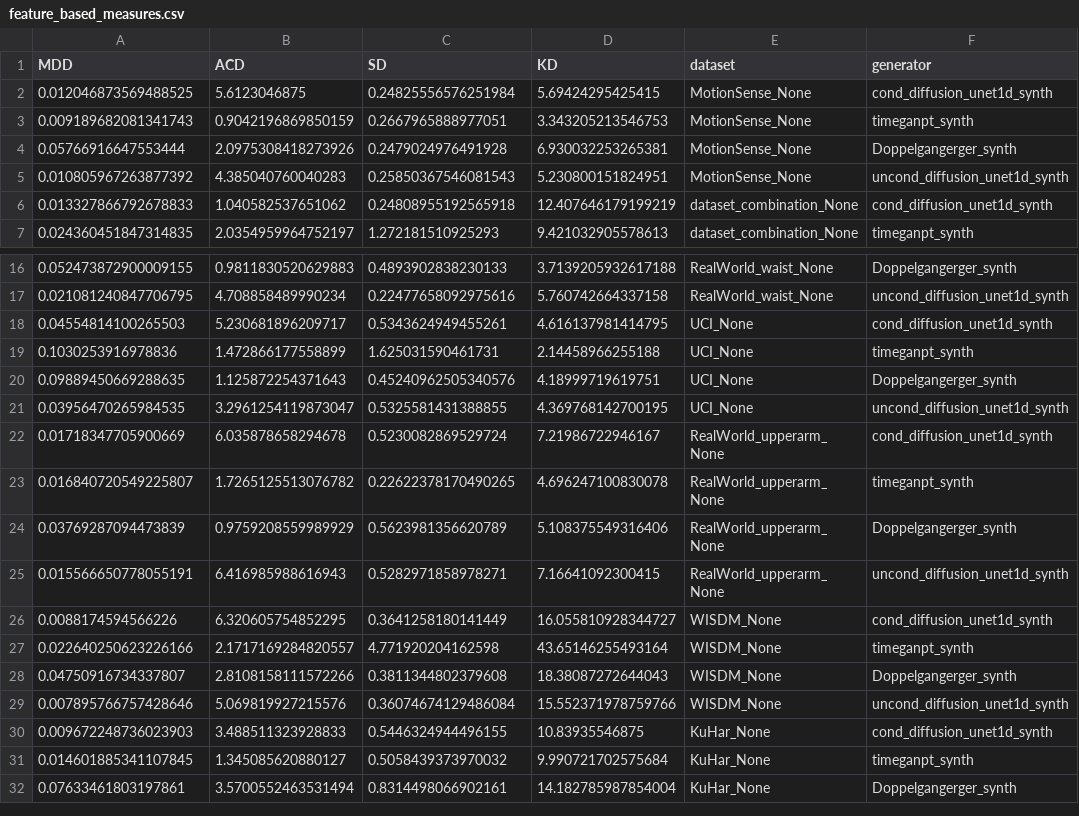
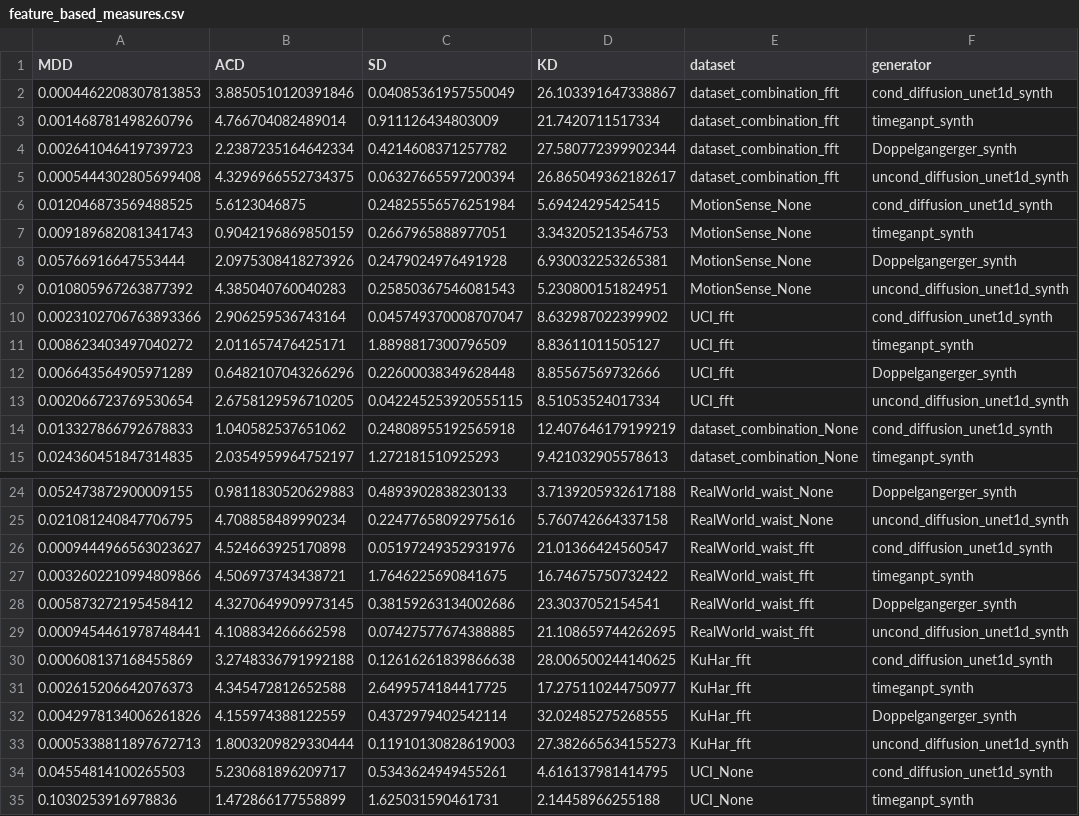
Before and after one commit to teaching-FEEC/dgm-2024.2, a CSV file: projetos/GenHAR/reports/results_all/metrics_csv/feature_based_measures.csv, drawn as a sheet; only a part is shown, gaps mark what is left out; the shorter side is filled out with more unchanged rows; the diff covers the shown part only.

```diff
--- a/projetos/GenHAR/reports/results_all/metrics_csv/feature_based_measures.csv
+++ b/projetos/GenHAR/reports/results_all/metrics_csv/feature_based_measures.csv
@@ -1,2 +1,6 @@
 MDD,ACD,SD,KD,dataset,generator
+0.0004462208307813853,3.8850510120391846,0.04085361957550049,26.103391647338867,dataset_combination_fft,cond_diffusion_unet1d_synth
+0.001468781498260796,4.766704082489014,0.911126434803009,21.7420711517334,dataset_combination_fft,timeganpt_synth
+0.002641046419739723,2.2387235164642334,0.4214608371257782,27.580772399902344,dataset_combination_fft,Doppelgangerger_synth
+0.0005444302805699408,4.3296966552734375,0.06327665597200394,26.865049362182617,dataset_combination_fft,uncond_diffusion_unet1d_synth
 0.012046873569488525,5.6123046875,0.24825556576251984,5.69424295425415,MotionSense_None,cond_diffusion_unet1d_synth
@@ -5,2 +9,6 @@ MDD,ACD,SD,KD,dataset,generator
 0.010805967263877392,4.385040760040283,0.25850367546081543,5.230800151824951,MotionSense_None,uncond_diffusion_unet1d_synth
+0.0023102706763893366,2.906259536743164,0.045749370008707047,8.632987022399902,UCI_fft,cond_diffusion_unet1d_synth
+0.008623403497040272,2.011657476425171,1.8898817300796509,8.83611011505127,UCI_fft,timeganpt_synth
+0.006643564905971289,0.6482107043266296,0.22600038349628448,8.85567569732666,UCI_fft,Doppelgangerger_synth
+0.002066723769530654,2.6758129596710205,0.042245253920555115,8.51053524017334,UCI_fft,uncond_diffusion_unet1d_synth
 0.013327866792678833,1.040582537651062,0.24808955192565918,12.407646179199219,dataset_combination_None,cond_diffusion_unet1d_synth
@@ -17,2 +25,10 @@ MDD,ACD,SD,KD,dataset,generator
 0.021081240847706795,4.708858489990234,0.22477658092975616,5.760742664337158,RealWorld_waist_None,uncond_diffusion_unet1d_synth
+0.0009444966563023627,4.524663925170898,0.05197249352931976,21.01366424560547,RealWorld_waist_fft,cond_diffusion_unet1d_synth
+0.0032602210994809866,4.506973743438721,1.7646225690841675,16.74675750732422,RealWorld_waist_fft,timeganpt_synth
+0.005873272195458412,4.3270649909973145,0.38159263134002686,23.3037052154541,RealWorld_waist_fft,Doppelgangerger_synth
+0.0009454461978748441,4.108834266662598,0.07427577674388885,21.108659744262695,RealWorld_waist_fft,uncond_diffusion_unet1d_synth
+0.000608137168455869,3.2748336791992188,0.12616261839866638,28.006500244140625,KuHar_fft,cond_diffusion_unet1d_synth
+0.002615206642076373,4.345472812652588,2.6499574184417725,17.275110244750977,KuHar_fft,timeganpt_synth
+0.0042978134006261826,4.155974388122559,0.4372979402542114,32.02485275268555,KuHar_fft,Doppelgangerger_synth
+0.0005338811897672713,1.8003209829330444,0.11910130828619003,27.382665634155273,KuHar_fft,uncond_diffusion_unet1d_synth
 0.04554814100265503,5.230681896209717,0.5343624949455261,4.616137981414795,UCI_None,cond_diffusion_unet1d_synth
```
Also changed, not shown: 16 added rows elsewhere in this file.
